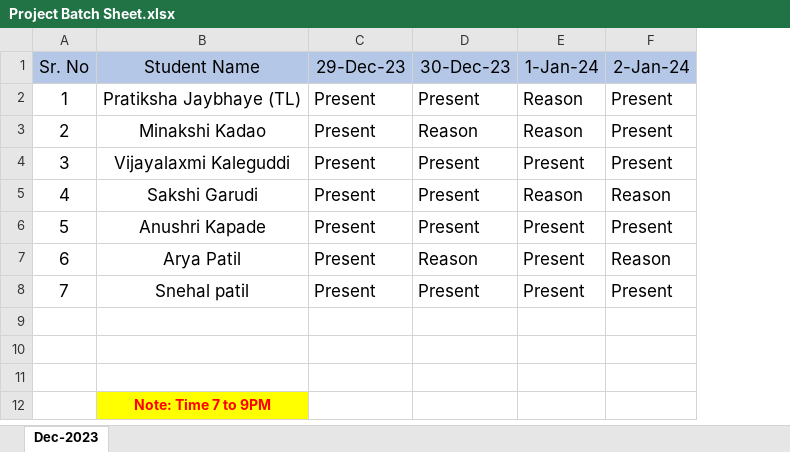
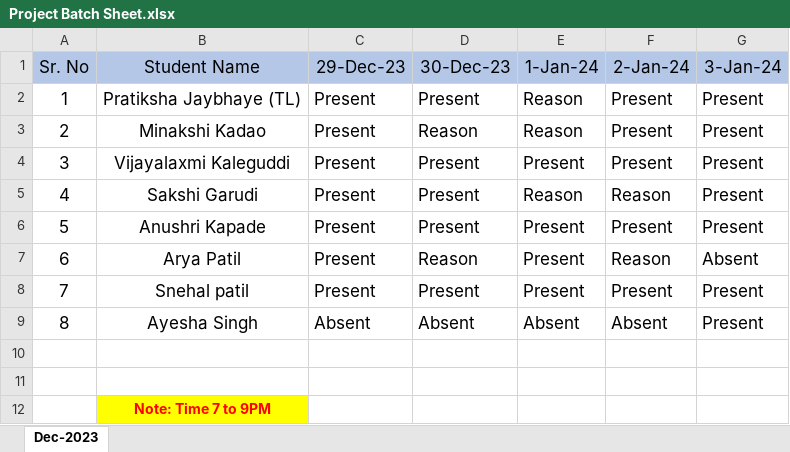
Before and after one commit to pratikshajaybhaye/JavaScript, an Excel workbook: Project batch Sheet/Project Batch Sheet.xlsx, sheet Dec-2023, drawn as a sheet; values as stored, in another font and other column widths than the file's, no borders; the diff names each change by its address in the sheet, - before the commit and + after, or states it on an @@ line.

```diff
--- a/Project batch Sheet/Project Batch Sheet.xlsx (sheet Dec-2023)
+++ b/Project batch Sheet/Project Batch Sheet.xlsx (sheet Dec-2023)
+column G (3-Jan-24), rows 2-9: Present | Present | Present | Present | Present | Absent | Present | Present
-row 9: (empty)
+row 9: 8 | Ayesha Singh | Absent | Absent | Absent | Absent | Present
```
Also changed, not shown: 3 other files.
